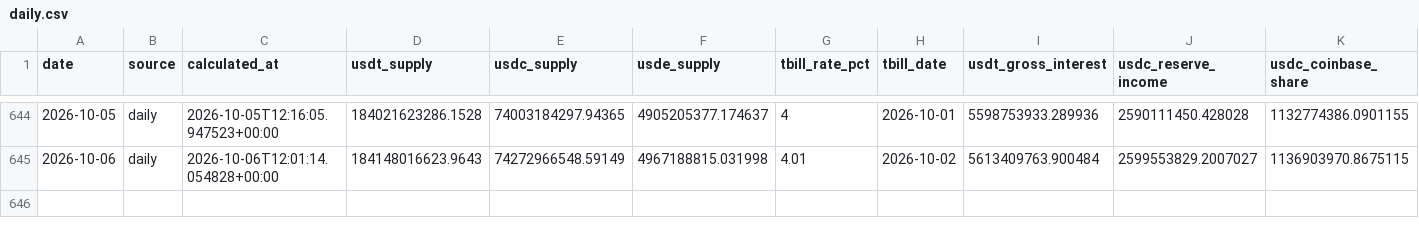
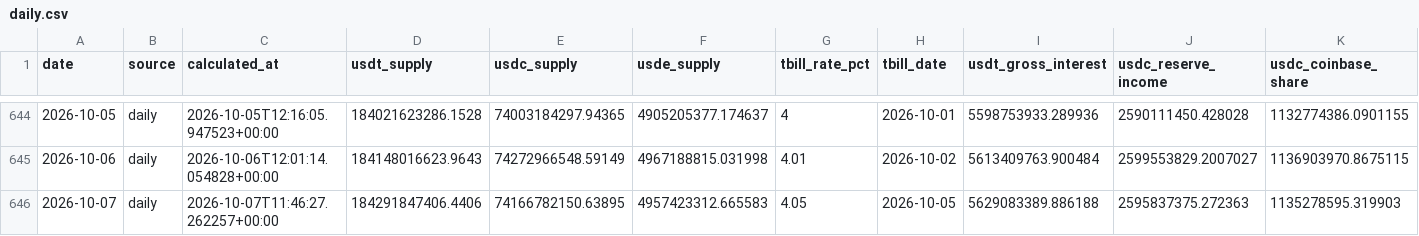
Before and after one commit to andresmqz/amsig-dashboards, a CSV file: data/history/daily.csv, drawn as a sheet; only a part is shown, gaps mark what is left out; rows hold the shown columns only; the diff names each change by its address in the sheet, - before the commit and + after, or states it on an @@ line.

```diff
--- a/data/history/daily.csv
+++ b/data/history/daily.csv
+row 646: 2026-10-07 | daily | 2026-10-07T11:46:27.262257+00:00 | 184291847406.4406 | 74166782150.63895 | 4957423312.665583 | 4.05 | 2026-10-05 | 5629083389.886188 | 2595837375.272363 | 1135278595.319903
```
Also changed, not shown: 5 other files.
